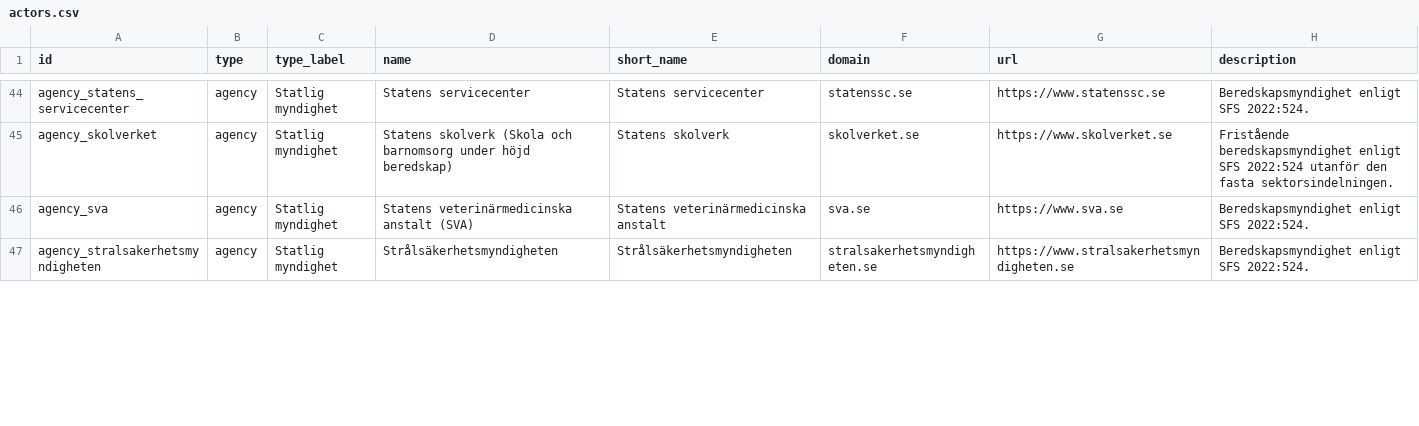
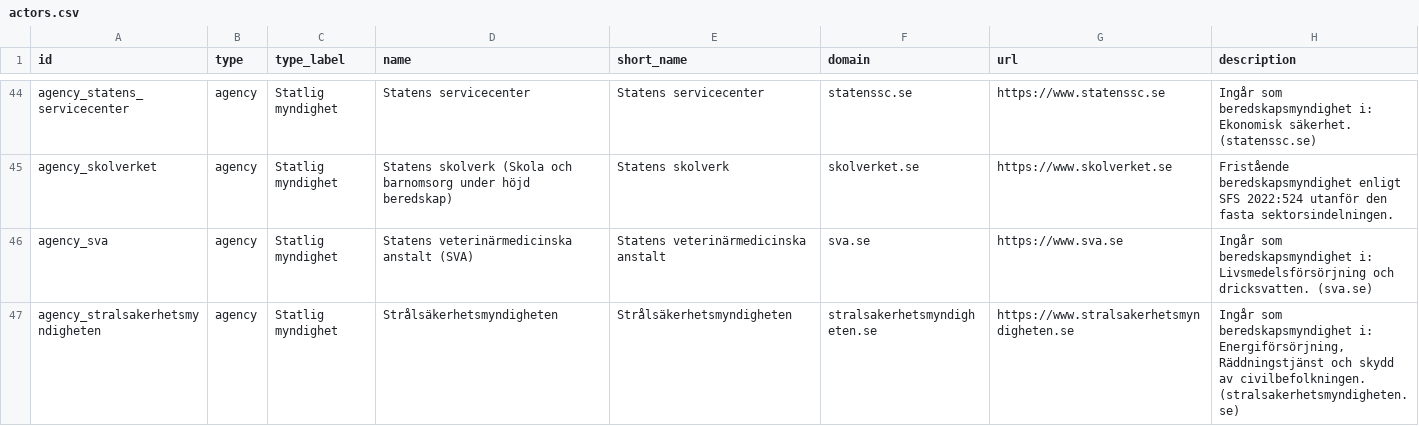
Before and after one commit to flinnander/totalforsvaret, a CSV file: exports/csv/actors.csv, drawn as a sheet; only a part is shown, gaps mark what is left out; the diff covers the shown part only; the diff names each change by its address in the sheet, - before the commit and + after, or states it on an @@ line.

```diff
--- a/exports/csv/actors.csv
+++ b/exports/csv/actors.csv
-H44 (description): Beredskapsmyndighet enligt SFS 2022:524.
+H44 (description): Ingår som beredskapsmyndighet i: Ekonomisk säkerhet. (statenssc.se)
-H46 (description): Beredskapsmyndighet enligt SFS 2022:524.
+H46 (description): Ingår som beredskapsmyndighet i: Livsmedelsförsörjning och dricksvatten. (sva.se)
-H47 (description): Beredskapsmyndighet enligt SFS 2022:524.
+H47 (description): Ingår som beredskapsmyndighet i: Energiförsörjning, Räddningstjänst och skydd av civilbefolkningen. (stralsakerhetsmyndigheten.se)
```
Also changed, not shown: 41 edited cells elsewhere in this file, 6 other files.
